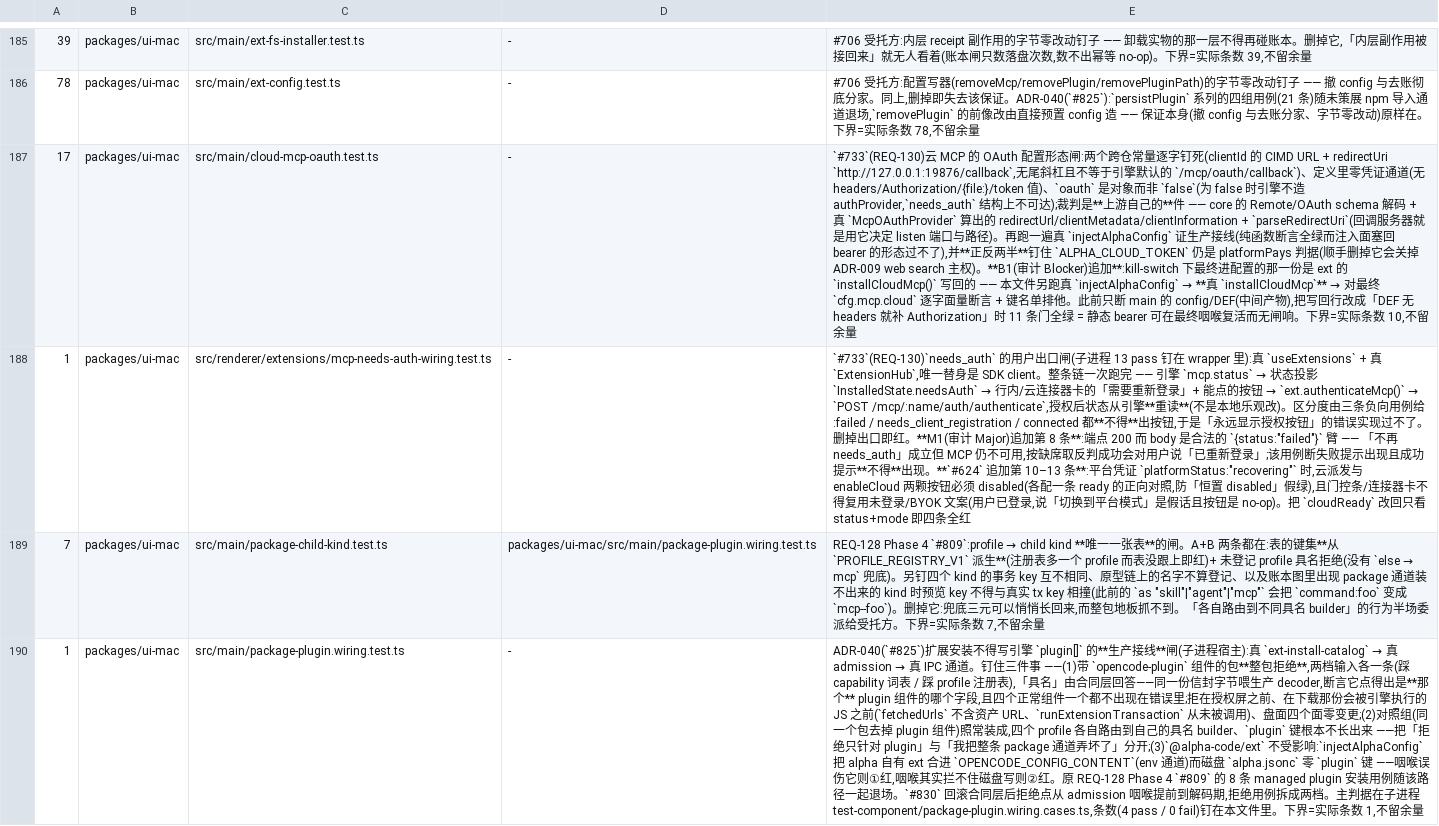
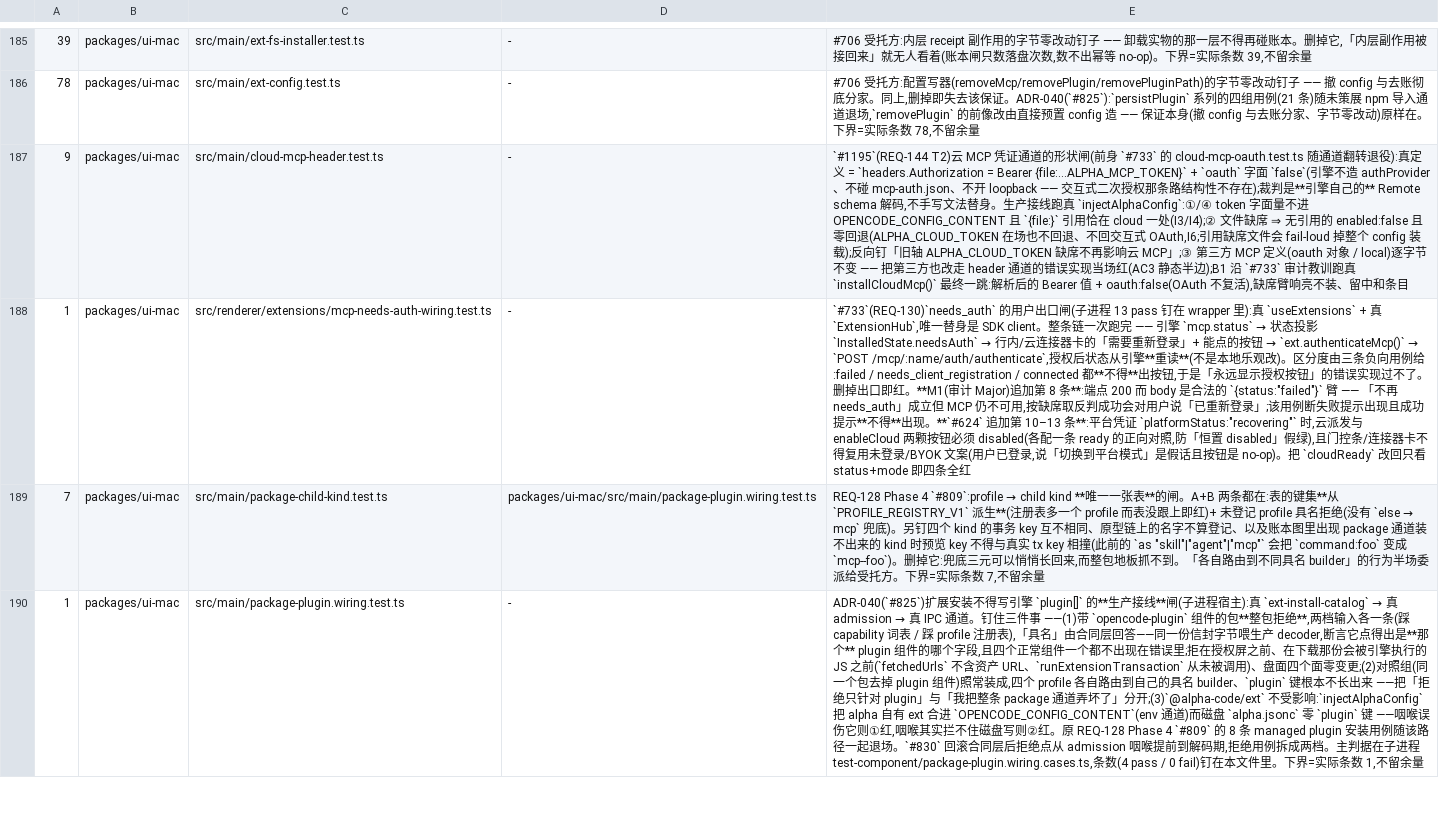
Before and after one commit to jinjunnn/alpha-code, a TSV file: scripts/gate-files.tsv, drawn as a sheet; only a part is shown, gaps mark what is left out; the diff names each change by its address in the sheet, - before the commit and + after, or states it on an @@ line.

Commit message:
gate registry, source pins and contract doc follow the channel flip
- scripts/gate-files.tsv: cloud-mcp-oauth.test.ts row replaced by the successor
  cloud-mcp-header.test.ts (exact count 9)
- websearch-copies.test.ts: kill-switch assignment pin updated to the
  platformPays ternary (kill-switch arm still first, still WITHHELD)
- docs/contracts/platform-integration.md: MCP facade + secret transport
  sections describe the login-minted {file:} header channel

Refs jinjunnn/alpha-code#1195

```diff
--- a/scripts/gate-files.tsv
+++ b/scripts/gate-files.tsv
-A187: 17
+A187: 9
-C187: src/main/cloud-mcp-oauth.test.ts
+C187: src/main/cloud-mcp-header.test.ts
@@ E187: `#733`(REQ-130)云 MCP 的 OAuth 配置形态闸:两个跨仓常量逐字钉死(clientId 的 CIMD URL + redirectUri `http://127.0.0.1:19876/callback`,无尾斜杠且不等于引擎默认的 `/mcp/oauth/callback`)、定义里零凭证通道(无 headers/Authorization/{file:}/token 值)、`oauth` 是对象而非 `false`(为 false 时引擎不造 authProvider,`needs_auth` 结构上不可达);裁判是**上游自己的**件 —— core 的 Remote/OAuth schema 解码 + 真 `McpOAuthProvider` 算出的 redirectUrl/clientMetadata/clientInformation + `parseRedirectUri`(回调服务器就是用它决定 listen 端口与路径)。再跑一遍真 `injectAlphaConfig` 证生产接线(纯函数断言全绿而注入面塞回 bearer 的形态过不了),并**正反两半**钉住 `ALPHA_CLOUD_TOKEN` 仍是 platformPays 判据(顺手删掉它会关掉 ADR-009 web search 主权)。**B1(审计 Blocker)追加**:kill-switch 下最终进配置的那一份是 ext 的 `installCloudMcp()` 写回的 —— 本文件另跑真 `injectAlphaConfig` → **真 `installCloudMcp`** → 对最终 `cfg.mcp.cloud` 逐字面量断言 + 键名单排他。此前只断 main 的 config/DEF(中间产物),把写回行改成「DEF 无 headers 就补 Authorization」时 11 条门全绿 = 静态 bearer 可在最终咽喉复活而无闸响。下界=实际条数 10,不留余量 → `#1195`(REQ-144 T2)云 MCP 凭证通道的形状闸(前身 `#733` 的 cloud-mcp-oauth.test.ts 随通道翻转退役):真定义 = `headers.Authorization = Bearer {file:…ALPHA_MCP_TOKEN}` + `oauth` 字面 `false`(引擎不造 authProvider、不碰 mcp-auth.json、不开 loopback —— 交互式二次授权那条路结构性不存在);裁判是**引擎自己的** Remote schema 解码,不手写文法替身。生产接线跑真 `injectAlphaConfig`:①/④ token 字面量不进 OPENCODE_CONFIG_CONTENT 且 `{file:}` 引用恰在 cloud 一处(I3/I4);② 文件缺席 ⇒ 无引用的 enabled:false 且零回退(ALPHA_CLOUD_TOKEN 在场也不回退、不回交互式 OAuth,I6;引用缺席文件会 fail-loud 掉整个 config 装载);反向钉「旧轴 ALPHA_CLOUD_TOKEN 缺席不再影响云 MCP」;③ 第三方 MCP 定义(oauth 对象 / local)逐字节不变 —— 把第三方也改走 header 通道的错误实现当场红(AC3 静态半边);B1 沿 `#733` 审计教训跑真 `installCloudMcp()` 最终一跳:解析后的 Bearer 值 + oauth:false(OAuth 不复活),缺席臂响亮不装、留中和条目 @@
```
Also changed, not shown: 2 other files.
